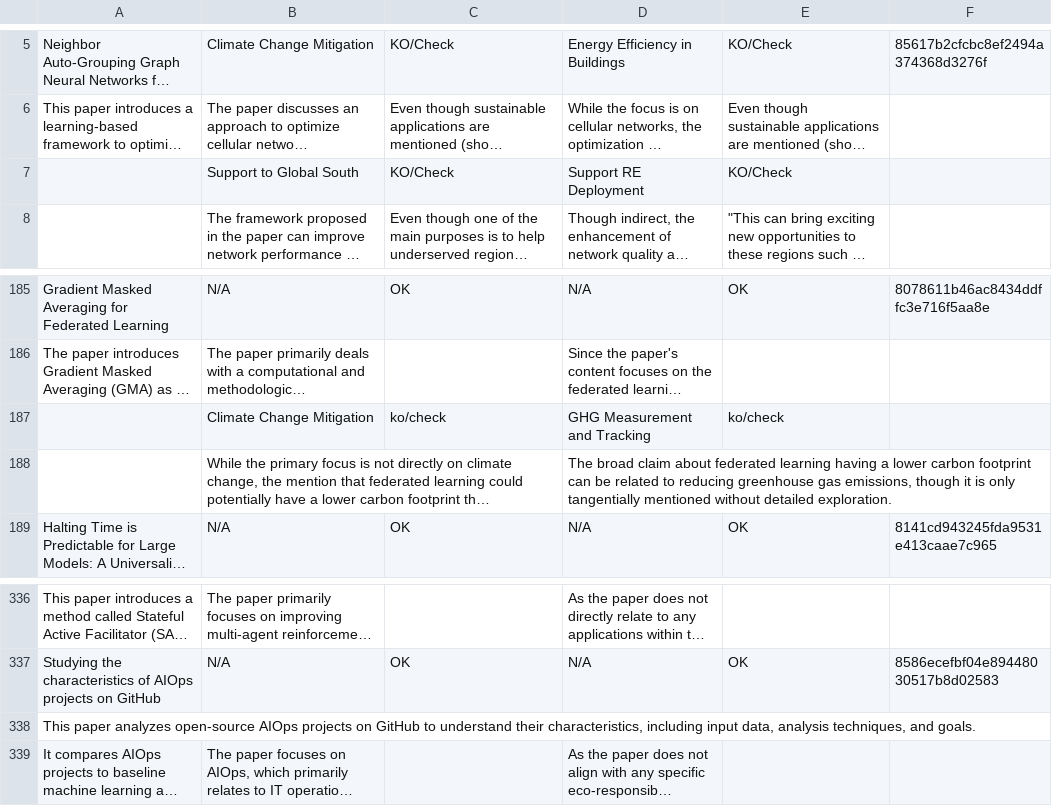
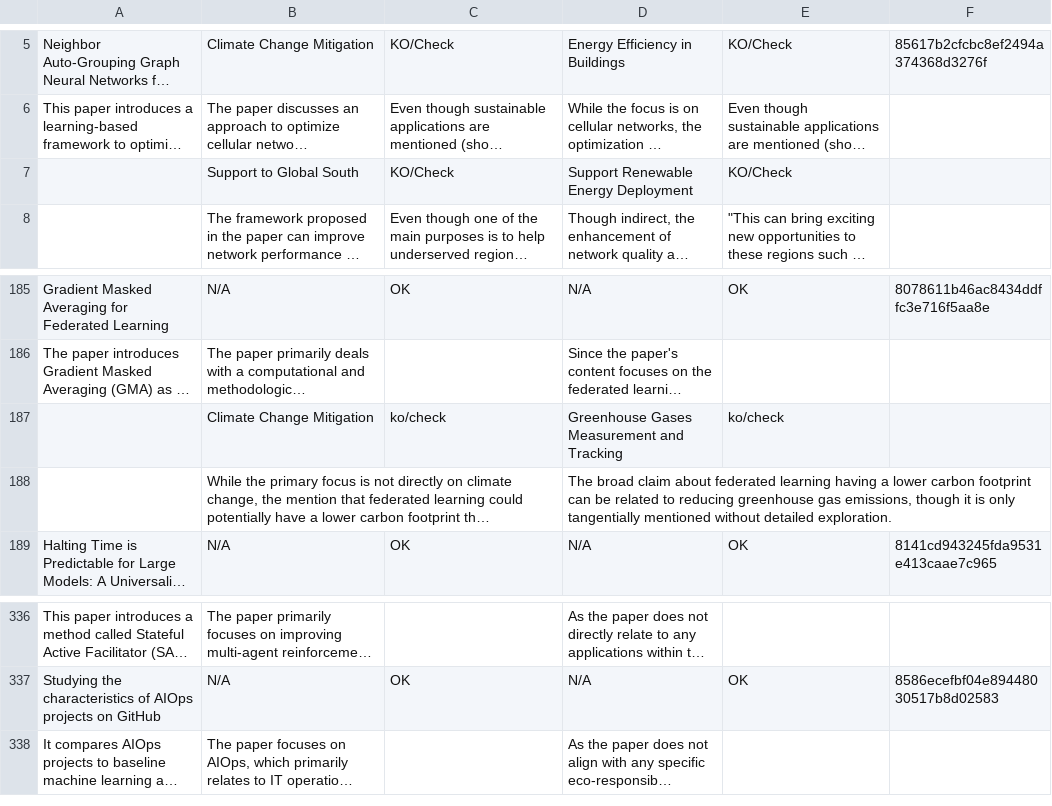
Before and after one commit to satyaog/paperext, a CSV file: data/ai4hcat/export_01.csv, drawn as a sheet; only a part is shown, gaps mark what is left out; long unchanged cells end in …; the diff names each change by its address in the sheet, - before the commit and + after, or states it on an @@ line.

```diff
--- a/data/ai4hcat/export_01.csv
+++ b/data/ai4hcat/export_01.csv
-D7: Support RE Deployment
+D7: Support Renewable Energy Deployment
-D187: GHG Measurement and Tracking
+D187: Greenhouse Gases Measurement and Tracking
-row 338: This paper analyzes open-source AIOps projects on GitHub to understand their characteristics, including input data, analysis techniques, and goals.
```
Also changed, not shown: 25 other files.
